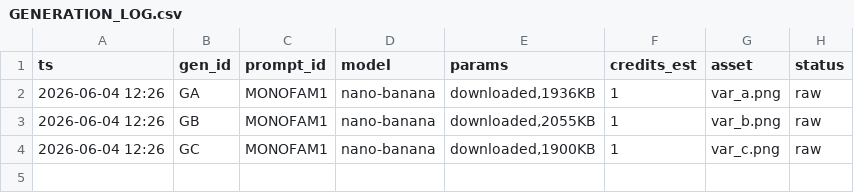
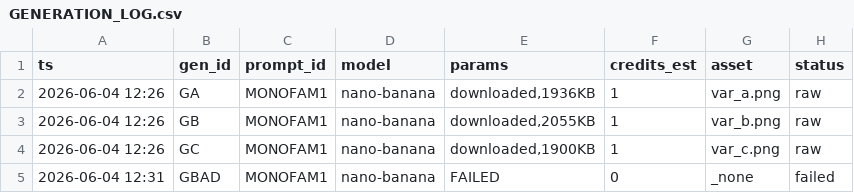
Before and after one commit to brycedenj-wq/sniped-media, a CSV file: 00_COMMAND_CENTER/campaign_house/_batch_001/10_logs/GENERATION_LOG.csv, drawn as a sheet; the diff names each change by its address in the sheet, - before the commit and + after, or states it on an @@ line.

```diff
--- a/00_COMMAND_CENTER/campaign_house/_batch_001/10_logs/GENERATION_LOG.csv
+++ b/00_COMMAND_CENTER/campaign_house/_batch_001/10_logs/GENERATION_LOG.csv
+row 5: 2026-06-04 12:31 | GBAD | MONOFAM1 | nano-banana | FAILED | 0 | _none | failed
```
Also changed, not shown: 21 other files.
